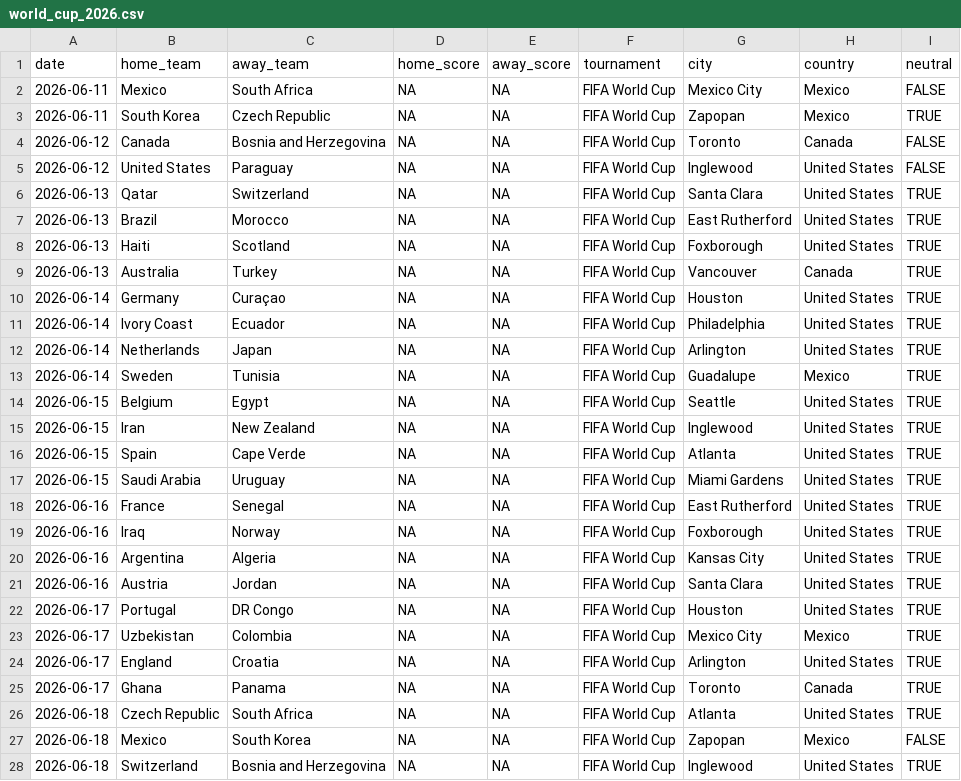
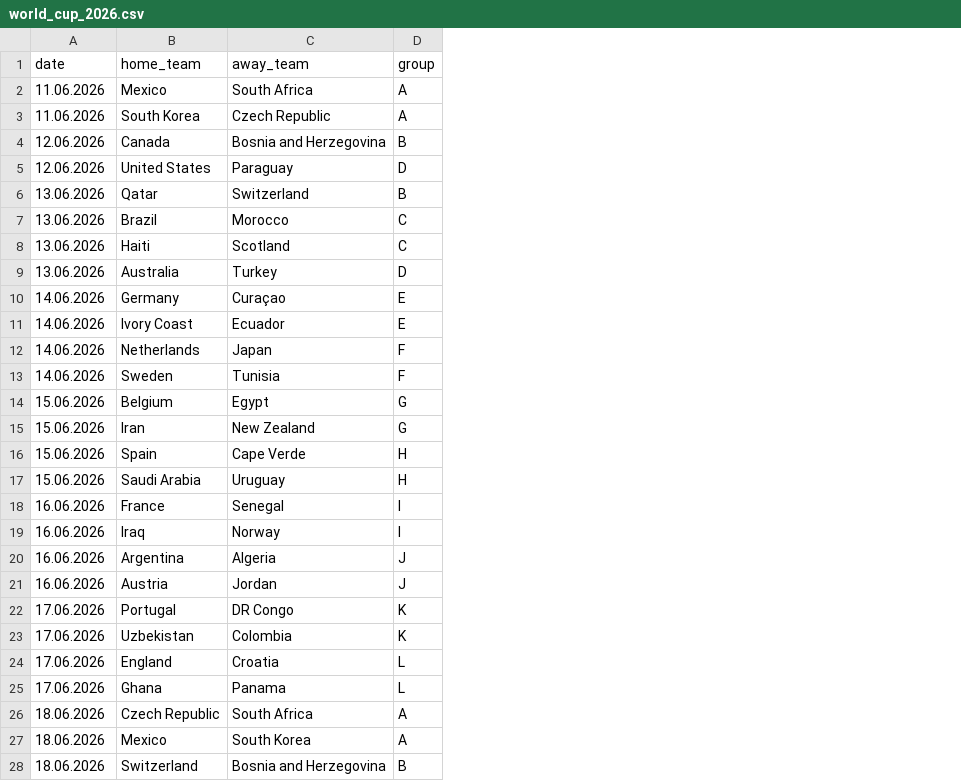
Before and after one commit to bernhard-pfann/soccer-predictions, a CSV file: data/world_cup_2026.csv, drawn as a sheet; only a part is shown; removed rows and columns are numbered as before the commit, all else as after; the diff covers the shown part only; the diff names each change by its address in the sheet, - before the commit and + after, or states it on an @@ line.

Commit message:
tournament class

```diff
--- a/data/world_cup_2026.csv
+++ b/data/world_cup_2026.csv
-column D (home_score), rows 2-28: all NA
-column E (away_score), rows 2-28: all NA
-column F (tournament), rows 2-28: all FIFA World Cup
-column G (city), rows 2-28: Mexico City | Zapopan | Toronto | Inglewood | Santa Clara | East Rutherford | Foxborough | Vancouver | Houston | Philadelphia | Arlington | Guadalupe | Seattle | Inglewood | Atlanta | Miami Gardens | East Rutherford | Foxborough | Kansas City | Santa Clara | Houston | Mexico City | Arlington | Toronto | Atlanta | Zapopan | Inglewood
-column H (country), rows 2-28: Mexico | Mexico | Canada | United States | United States | United States | United States | Canada | United States | United States | United States | Mexico | United States | United States | United States | United States | United States | United States | United States | United States | United States | Mexico | United States | Canada | United States | Mexico | United States
-column I (neutral), rows 2-28: FALSE | TRUE | FALSE | FALSE | TRUE | TRUE | TRUE | TRUE | TRUE | TRUE | TRUE | TRUE | TRUE | TRUE | TRUE | TRUE | TRUE | TRUE | TRUE | TRUE | TRUE | TRUE | TRUE | TRUE | TRUE | FALSE | TRUE
+column D (group), rows 2-28: A | A | B | D | B | C | C | D | E | E | F | F | G | G | H | H | I | I | J | J | K | K | L | L | A | A | B
-A2:A3 (date): 2026-06-11
+A2:A3 (date): 11.06.2026
-A4:A5 (date): 2026-06-12
+A4:A5 (date): 12.06.2026
-A6:A9 (date): 2026-06-13
+A6:A9 (date): 13.06.2026
-A10:A13 (date): 2026-06-14
+A10:A13 (date): 14.06.2026
-A14:A17 (date): 2026-06-15
+A14:A17 (date): 15.06.2026
-A18:A21 (date): 2026-06-16
+A18:A21 (date): 16.06.2026
-A22:A25 (date): 2026-06-17
+A22:A25 (date): 17.06.2026
-A26:A28 (date): 2026-06-18
+A26:A28 (date): 18.06.2026
```
Also changed, not shown: 45 edited cells elsewhere in this file, 3 other files.
